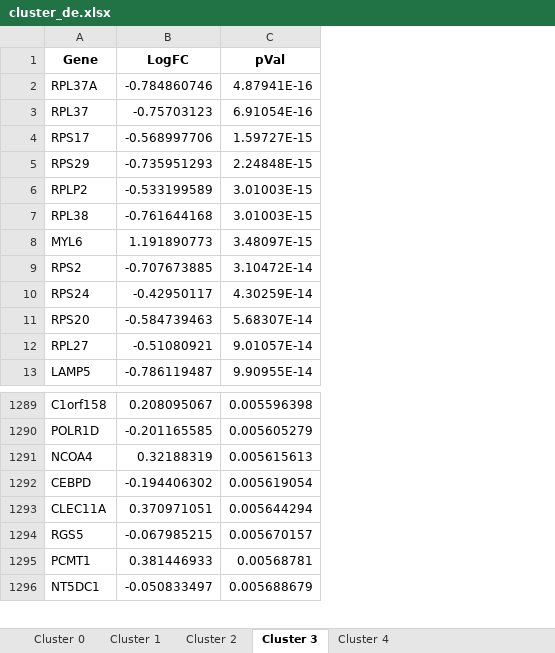
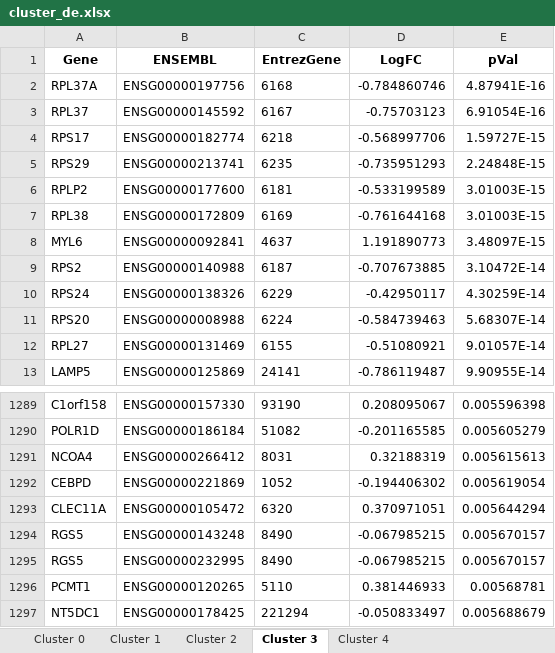
Before and after one commit to Oshlack/combes-organoid-paper, an Excel workbook: output/04B_Organoids_Nephron/cluster_de.xlsx, sheet Cluster 3, drawn as a sheet; only a part is shown, gaps mark what is left out; values as stored, in another font and other column widths than the file's, no borders; the diff names each change by its address in the sheet, - before the commit and + after, or states it on an @@ line.

Commit message:
Add gene ids to output files

```diff
--- a/output/04B_Organoids_Nephron/cluster_de.xlsx (sheet Cluster 3)
+++ b/output/04B_Organoids_Nephron/cluster_de.xlsx (sheet Cluster 3)
+column B (ENSEMBL), rows 2-13: ENSG00000197756 | ENSG00000145592 | ENSG00000182774 | ENSG00000213741 | ENSG00000177600 | ENSG00000172809 | ENSG00000092841 | ENSG00000140988 | ENSG00000138326 | ENSG00000008988 | ENSG00000131469 | ENSG00000125869; rows 1289-1294: ENSG00000157330 | ENSG00000186184 | ENSG00000266412 | ENSG00000221869 | ENSG00000105472 | ENSG00000143248; rows 1296-1297: ENSG00000120265 | ENSG00000178425
+column C (EntrezGene), rows 2-13: 6168 | 6167 | 6218 | 6235 | 6181 | 6169 | 4637 | 6187 | 6229 | 6224 | 6155 | 24141; rows 1289-1294: 93190 | 51082 | 8031 | 1052 | 6320 | 8490; rows 1296-1297: 5110 | 221294
+row 1295: RGS5 | ENSG00000232995 | 8490 | -0.067985215 | 0.005670157
```
Also changed, not shown: sheet Cluster 1, sheet Cluster 0, sheet Cluster 2, sheet Cluster 4, output/04B_Organoids_Nephron/conserved_markers.xlsx, output/07B_Combined_Nephron/conserved_markers.xlsx, 56 other files.
